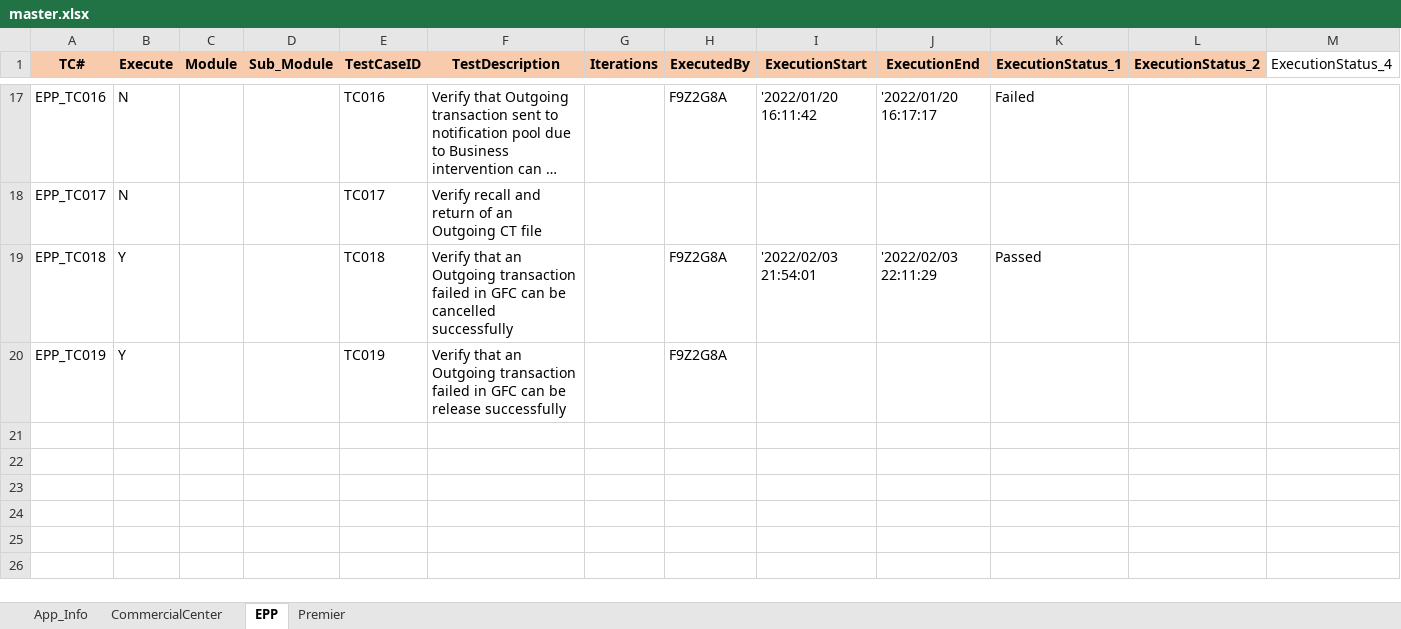
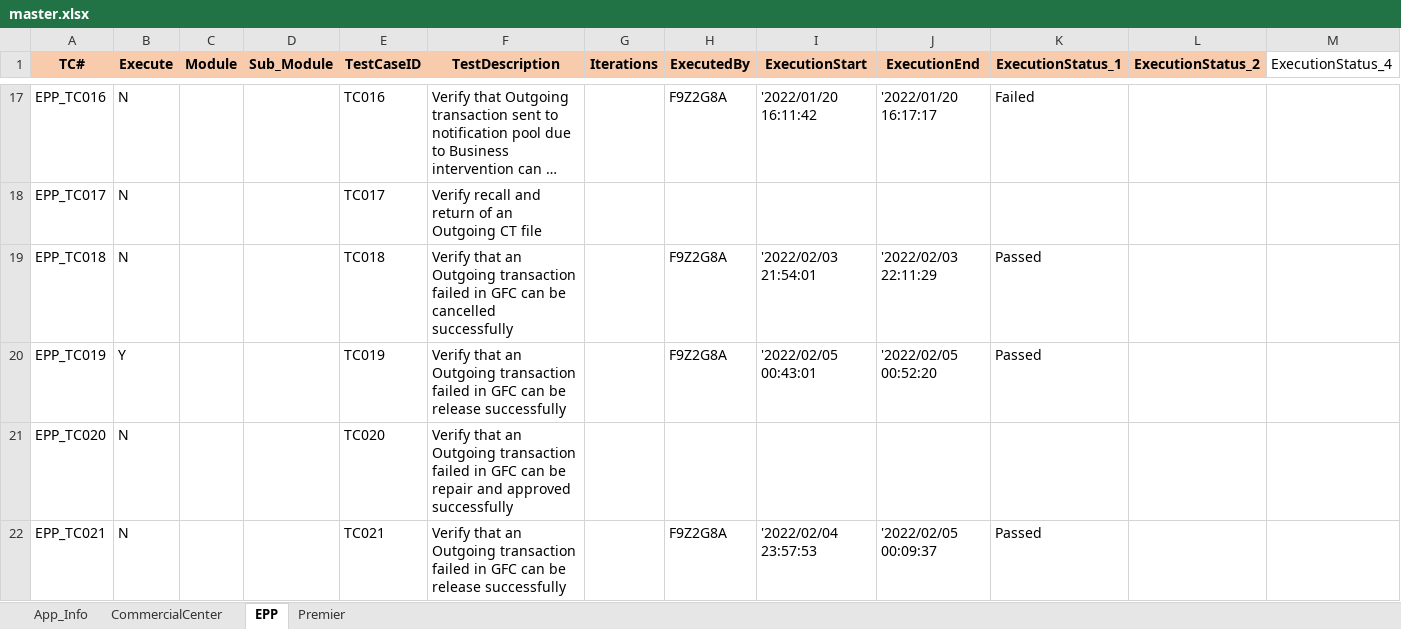
Before and after one commit to mokshamukh/Test_Automation, an Excel workbook: src/main/resources/testdesign/testcontroller/master.xlsx, sheet EPP, drawn as a sheet; only a part is shown, gaps mark what is left out; long unchanged cells end in …; values as stored, in another font and other column widths than the file's, no borders; rows hold the shown columns only; the diff names each change by its address in the sheet, - before the commit and + after, or states it on an @@ line.

```diff
--- a/src/main/resources/testdesign/testcontroller/master.xlsx (sheet EPP)
+++ b/src/main/resources/testdesign/testcontroller/master.xlsx (sheet EPP)
-B19 (Execute): Y
+B19 (Execute): N
-I20 (ExecutionStart): (empty)
+I20 (ExecutionStart): '2022/02/05 00:43:01
-J20 (ExecutionEnd): (empty)
+J20 (ExecutionEnd): '2022/02/05 00:52:20
-K20 (ExecutionStatus_1): (empty)
+K20 (ExecutionStatus_1): Passed
+row 21: EPP_TC020 | N |  |  | TC020 | Verify that an Outgoing transaction failed in GFC can be repair and approved successfully
+row 22: EPP_TC021 | N |  |  | TC021 | Verify that an Outgoing transaction failed in GFC can be release successfully |  | F9Z2G8A | '2022/02/04 23:57:53 | '2022/02/05 00:09:37 | Passed
```
Also changed, not shown: 11 other files.
